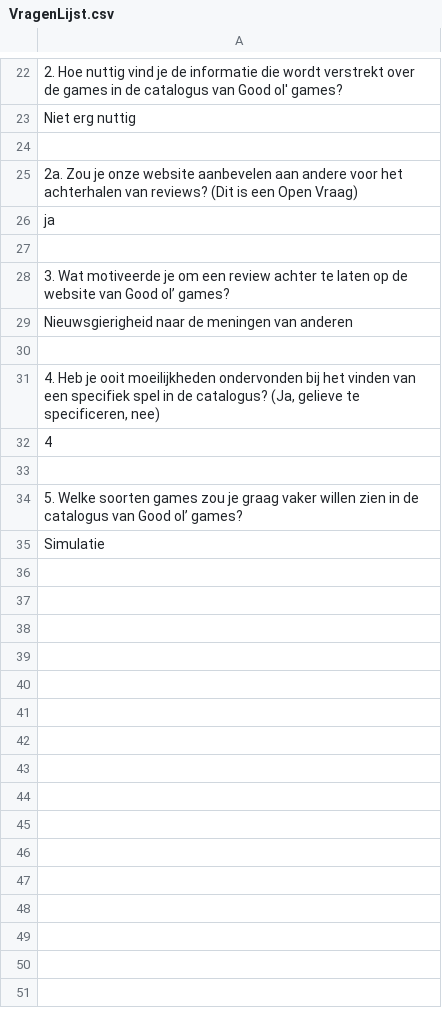
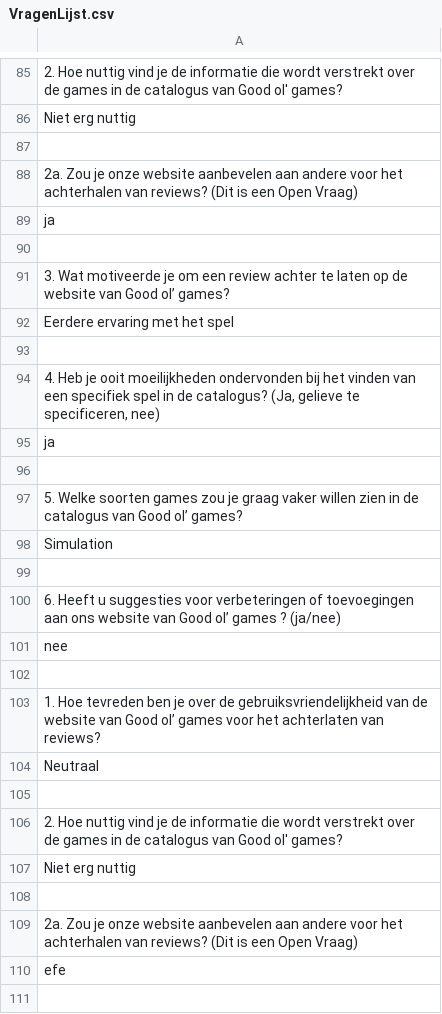
Before and after one commit to Kevin-Gazi/Project1, a CSV file: src/main/resources/VragenLijst.csv, drawn as a sheet; only a part is shown, gaps mark what is left out; the diff covers the shown part only.

Commit message:
class vraag

```diff
--- a/src/main/resources/VragenLijst.csv
+++ b/src/main/resources/VragenLijst.csv
@@ -28,8 +91,21 @@
 "3.	Wat motiveerde je om een review achter te laten op de website van Good ol’ games?"
-"Nieuwsgierigheid naar de meningen van anderen"
+"Eerdere ervaring met het spel"
 
 "4.	Heb je ooit moeilijkheden ondervonden bij het vinden van een specifiek spel in de catalogus? (Ja, gelieve te specificeren, nee)"
-"4"
+"ja"
 
 "5.	Welke soorten games zou je graag vaker willen zien in de catalogus van Good ol’ games?"
-"Simulatie"
+"Simulation"
+
+"6.	Heeft u suggesties voor verbeteringen of toevoegingen aan ons website van Good ol’ games ? (ja/nee)"
+"nee"
+
+"1.	Hoe tevreden ben je over de gebruiksvriendelijkheid van de website van Good ol’ games voor het achterlaten van reviews?"
+"Neutraal"
+
+"2.	Hoe nuttig vind je de informatie die wordt verstrekt over de games in de catalogus van Good ol' games?"
+"Niet erg nuttig"
+
+"2a.	Zou je onze website aanbevelen aan andere voor het achterhalen van reviews? (Dit is een Open Vraag)"
+"efe"
+
```
Also changed, not shown: 74 added rows and 4 edited cells elsewhere in this file, src/main/resources/GameReviews.csv, 2 other files.
